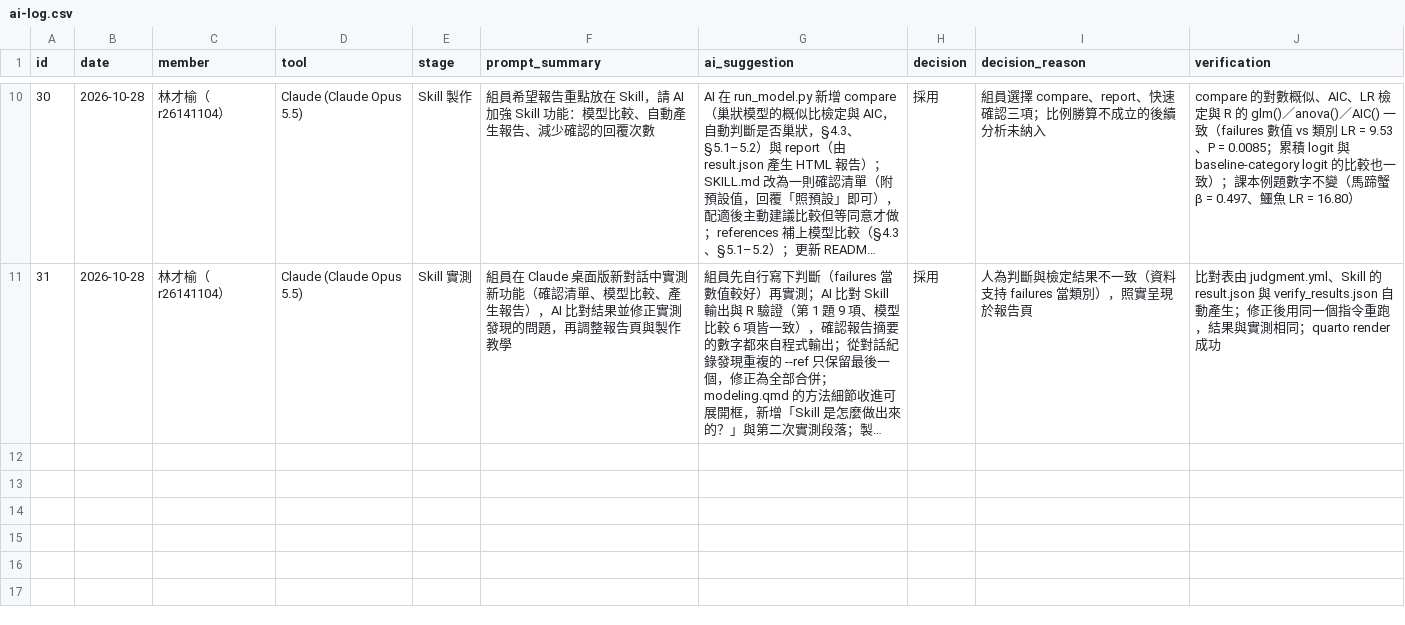
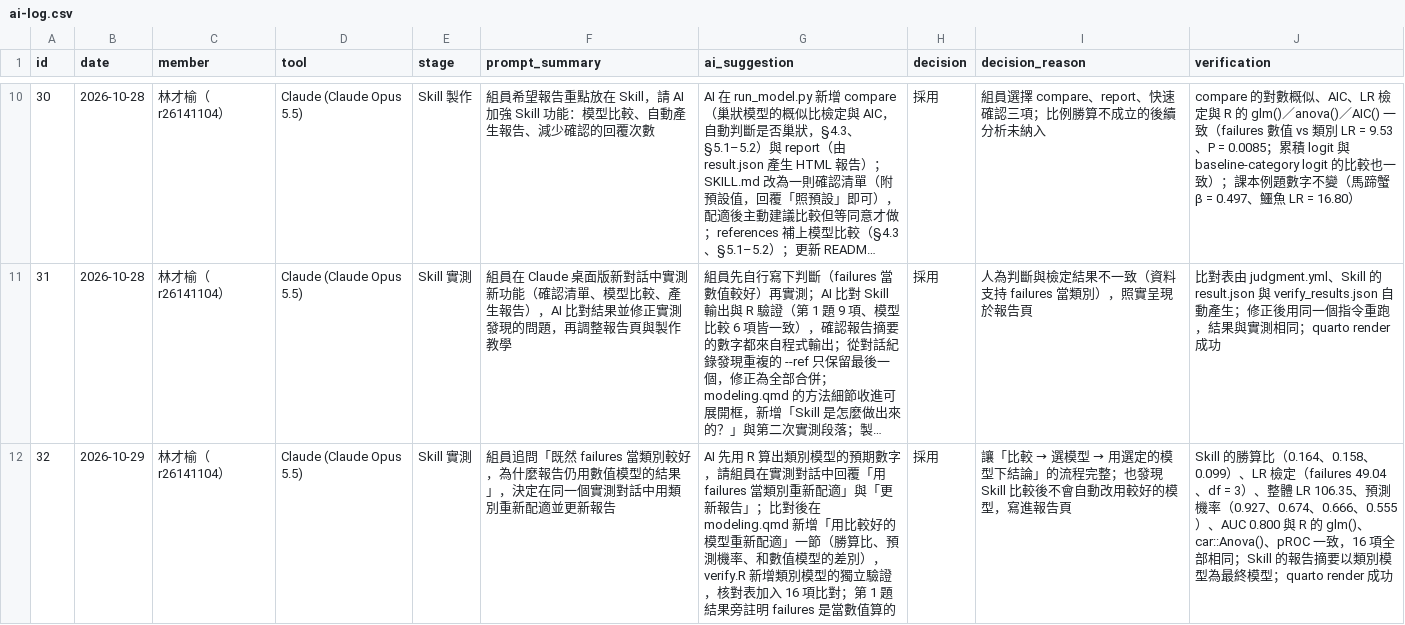
Before and after one commit to r26141104/categorical-modeling, a CSV file: report/ai-log.csv, drawn as a sheet; only a part is shown, gaps mark what is left out; long unchanged cells end in …; the diff names each change by its address in the sheet, - before the commit and + after, or states it on an @@ line.

```diff
--- a/report/ai-log.csv
+++ b/report/ai-log.csv
+row 12: 32 | 2026-10-29 | 林才榆（r26141104） | Claude (Claude Opus 5.5) | Skill 實測 | 組員追問「既然 failures 當類別較好，為什麼報告仍用數值模型的結果」，決定在同一個實測對話中用類別重新配適並更新報告 | AI 先用 R 算出類別模型的預期數字，請組員在實測對話中回覆「用 failures 當類別重新配適」與「更新報告」；比對後在 modeling.qmd 新增「用比較好的模型重新配適」一節（勝算比、預測機率、和數值模型的差別），verify.R 新增類別模型的獨立驗證，核對表加入 16 項比對；第 1 題結果旁註明 failures 是當數值算的 | 採用 | 讓「比較 → 選模型 → 用選定的模型下結論」的流程完整；也發現 Skill 比較後不會自動改用較好的模型，寫進報告頁 | Skill 的勝算比（0.164、0.158、0.099）、LR 檢定（failures 49.04、df = 3）、整體 LR 106.35、預測機率（0.927、0.674、0.666、0.555）、AUC 0.800 與 R 的 glm()、car::Anova()、pROC 一致，16 項全部相同；Skill 的報告摘要以類別模型為最終模型；quarto render 成功
```
Also changed, not shown: 22 other files.
